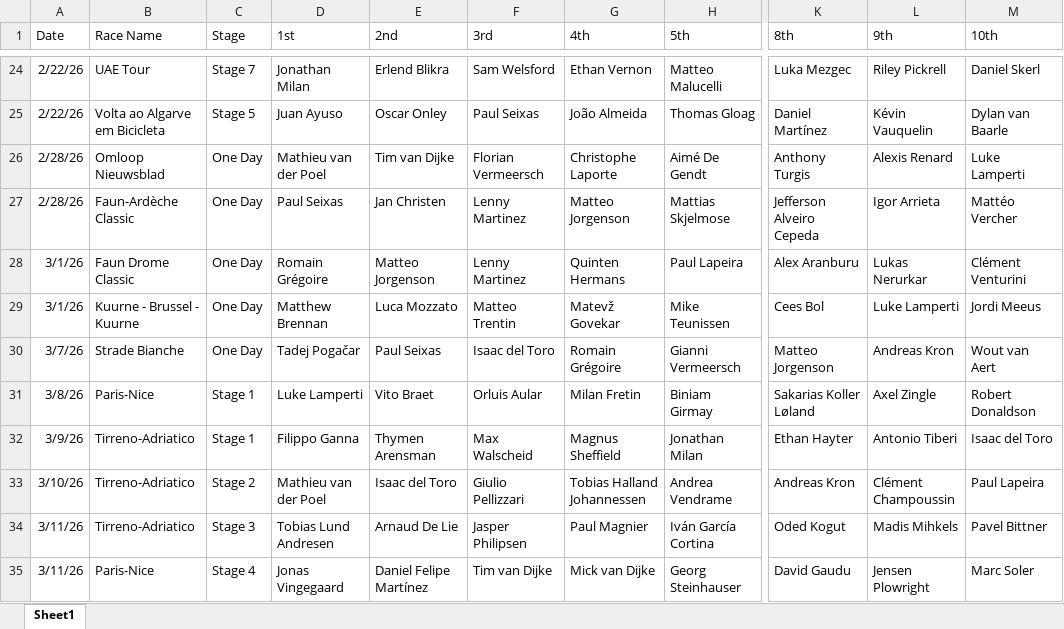
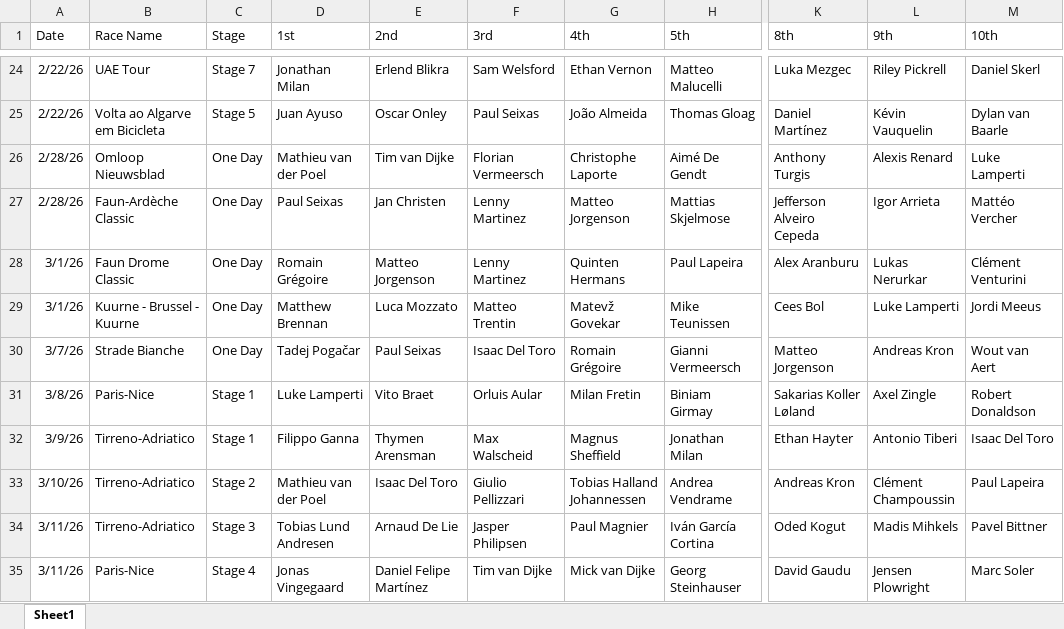
Before and after one commit to danpsh/2026-Fantasy-Cycling, an Excel workbook: annual-results.xlsx, sheet Sheet1, drawn as a sheet; only a part is shown, gaps mark what is left out; values as stored, in another font and other column widths than the file's, no borders; the diff covers the shown part only; the diff names each change by its address in the sheet, - before the commit and + after, or states it on an @@ line.

```diff
--- a/annual-results.xlsx (sheet Sheet1)
+++ b/annual-results.xlsx (sheet Sheet1)
-F30 (3rd): Isaac del Toro
+F30 (3rd): Isaac Del Toro
-M32 (10th): Isaac del Toro
+M32 (10th): Isaac Del Toro
-E33 (2nd): Isaac del Toro
+E33 (2nd): Isaac Del Toro
```
Also changed, not shown: 18 edited cells elsewhere in this sheet.
